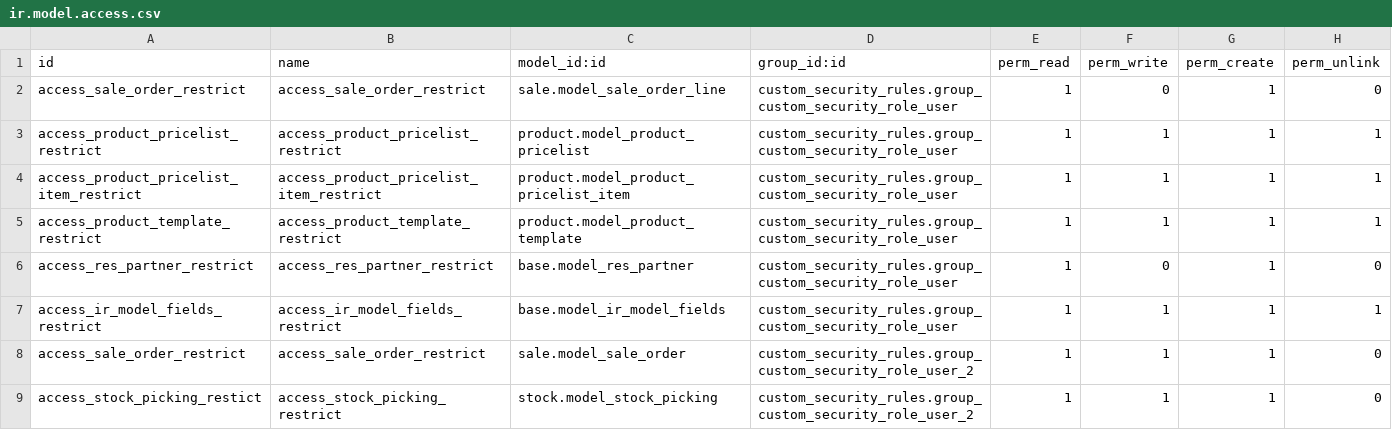
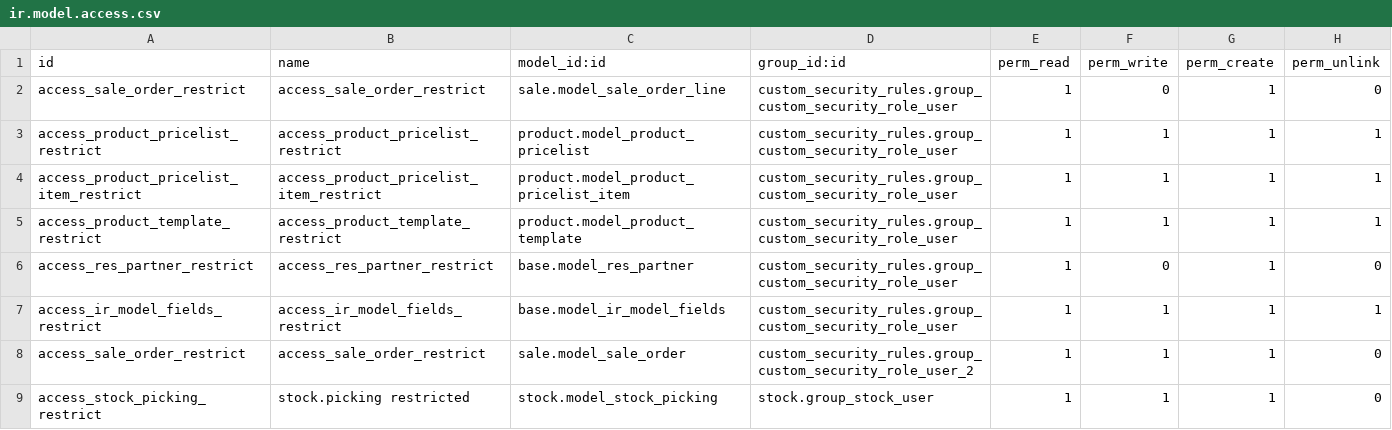
Before and after one commit to dioarcos-callphone/midrovo_developer, a CSV file: custom_security_rules/security/ir.model.access.csv, drawn as a sheet.

Commit message:
fix-update: actualizacion del views

```diff
--- a/custom_security_rules/security/ir.model.access.csv
+++ b/custom_security_rules/security/ir.model.access.csv
@@ -8,2 +8,2 @@ access_ir_model_fields_restrict,access_ir_model_fields_restrict,base.model_ir_mo
 access_sale_order_restrict,access_sale_order_restrict,sale.model_sale_order,custom_security_rules.group_custom_security_role_user_2,1,1,1,0
-access_stock_picking_restict,access_stock_picking_restrict,stock.model_stock_picking,custom_security_rules.group_custom_security_role_user_2,1,1,1,0
+access_stock_picking_restrict,stock.picking restricted,stock.model_stock_picking,stock.group_stock_user,1,1,1,0
```
